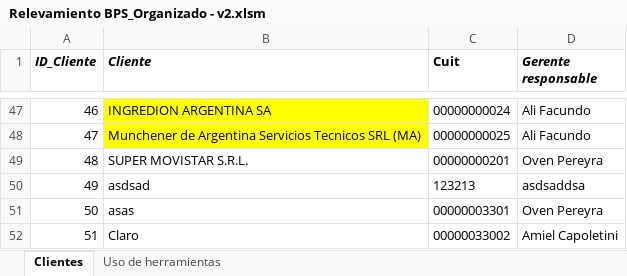
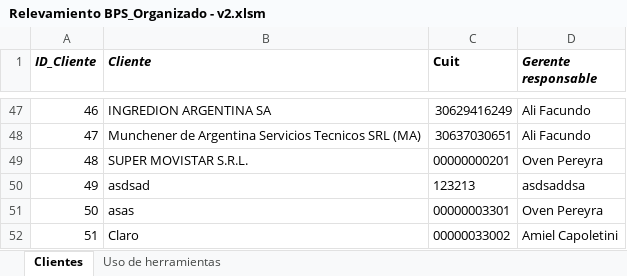
Before and after one commit to Leonardo-Caracciolo/BPS_Monitoreo_BOTS_v2, an Excel workbook: data/inputs/Relevamiento BPS_Organizado - v2.xlsm, sheet Clientes, drawn as a sheet; only a part is shown, gaps mark what is left out; values as stored, in another font and other column widths than the file's, no borders; charts and pictures not drawn; the diff covers the shown part only; the diff names each change by its address in the sheet, - before the commit and + after, or states it on an @@ line.

```diff
--- a/data/inputs/Relevamiento BPS_Organizado - v2.xlsm (sheet Clientes)
+++ b/data/inputs/Relevamiento BPS_Organizado - v2.xlsm (sheet Clientes)
-B47:B48 fill: #FFFF00
+B47:B48 fill: none
-C47 (Cuit): 00000000024
+C47 (Cuit): 30629416249
-C48 (Cuit): 00000000025
+C48 (Cuit): 30637030651
```
Also changed, not shown: 16 edited cells and cell formats elsewhere in this sheet, 4 other files.
